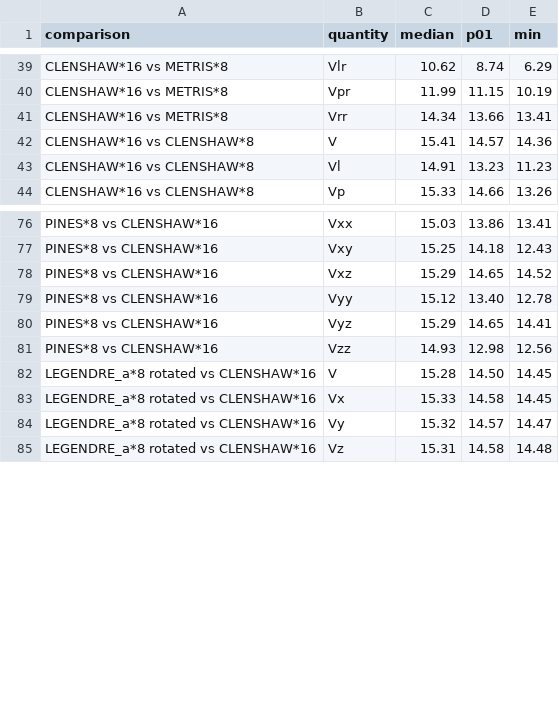
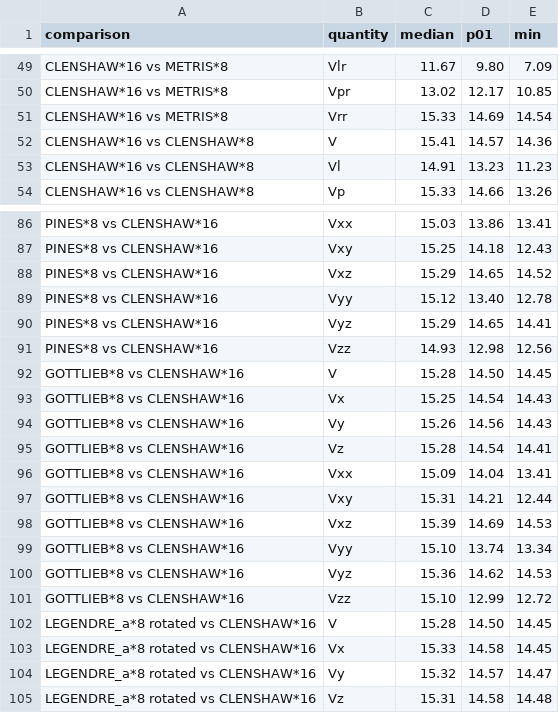
Before and after one commit to giovannifereoli/geopotential-synthesis-bench, a CSV file: results_rust/precision_summary.csv, drawn as a sheet; only a part is shown, gaps mark what is left out; addresses are those after the commit; the diff covers the shown part only; the diff names each change by its address in the sheet, - before the commit and + after, or states it on an @@ line.

```diff
--- a/results_rust/precision_summary.csv
+++ b/results_rust/precision_summary.csv
-C49 (median): 10.62
+C49 (median): 11.67
-D49 (p01): 8.74
+D49 (p01): 9.80
-E49 (min): 6.29
+E49 (min): 7.09
-C50 (median): 11.99
+C50 (median): 13.02
-D50 (p01): 11.15
+D50 (p01): 12.17
-E50 (min): 10.19
+E50 (min): 10.85
-C51 (median): 14.34
+C51 (median): 15.33
-D51 (p01): 13.66
+D51 (p01): 14.69
-E51 (min): 13.41
+E51 (min): 14.54
+row 92: GOTTLIEB*8 vs CLENSHAW*16 | V | 15.28 | 14.50 | 14.45
+row 93: GOTTLIEB*8 vs CLENSHAW*16 | Vx | 15.25 | 14.54 | 14.43
+row 94: GOTTLIEB*8 vs CLENSHAW*16 | Vy | 15.26 | 14.56 | 14.43
+row 95: GOTTLIEB*8 vs CLENSHAW*16 | Vz | 15.28 | 14.54 | 14.41
+row 96: GOTTLIEB*8 vs CLENSHAW*16 | Vxx | 15.09 | 14.04 | 13.41
+row 97: GOTTLIEB*8 vs CLENSHAW*16 | Vxy | 15.31 | 14.21 | 12.44
+row 98: GOTTLIEB*8 vs CLENSHAW*16 | Vxz | 15.39 | 14.69 | 14.53
+row 99: GOTTLIEB*8 vs CLENSHAW*16 | Vyy | 15.10 | 13.74 | 13.34
+row 100: GOTTLIEB*8 vs CLENSHAW*16 | Vyz | 15.36 | 14.62 | 14.53
+row 101: GOTTLIEB*8 vs CLENSHAW*16 | Vzz | 15.10 | 12.99 | 12.72
```
Also changed, not shown: 10 added rows and 79 edited cells elsewhere in this file, results/accuracy_summary.csv, results/precision_summary.csv, 50 other files.
